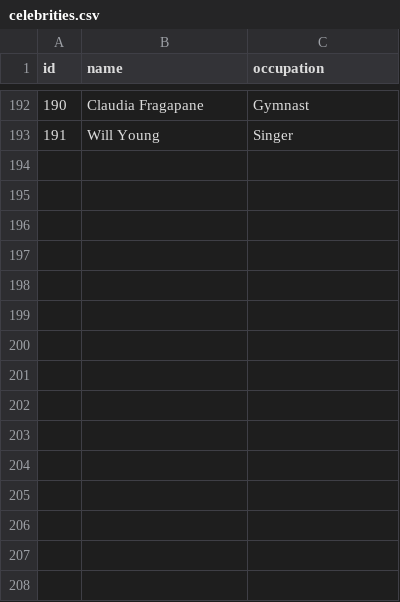
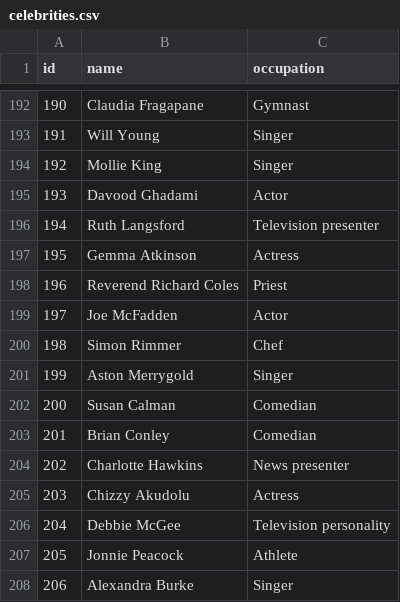
Before and after one commit to four-tens/strictly-come-dancing-results, a CSV file: celebrities.csv, drawn as a sheet; only a part is shown, gaps mark what is left out; the diff names each change by its address in the sheet, - before the commit and + after, or states it on an @@ line.

Commit message:
Add celebrities for S15

```diff
--- a/celebrities.csv
+++ b/celebrities.csv
+row 194: 192 | Mollie King | Singer
+row 195: 193 | Davood Ghadami | Actor
+row 196: 194 | Ruth Langsford | Television presenter
+row 197: 195 | Gemma Atkinson | Actress
+row 198: 196 | Reverend Richard Coles | Priest
+row 199: 197 | Joe McFadden | Actor
+row 200: 198 | Simon Rimmer | Chef
+row 201: 199 | Aston Merrygold | Singer
+row 202: 200 | Susan Calman | Comedian
+row 203: 201 | Brian Conley | Comedian
+row 204: 202 | Charlotte Hawkins | News presenter
+row 205: 203 | Chizzy Akudolu | Actress
+row 206: 204 | Debbie McGee | Television personality
+row 207: 205 | Jonnie Peacock | Athlete
+row 208: 206 | Alexandra Burke | Singer
```
